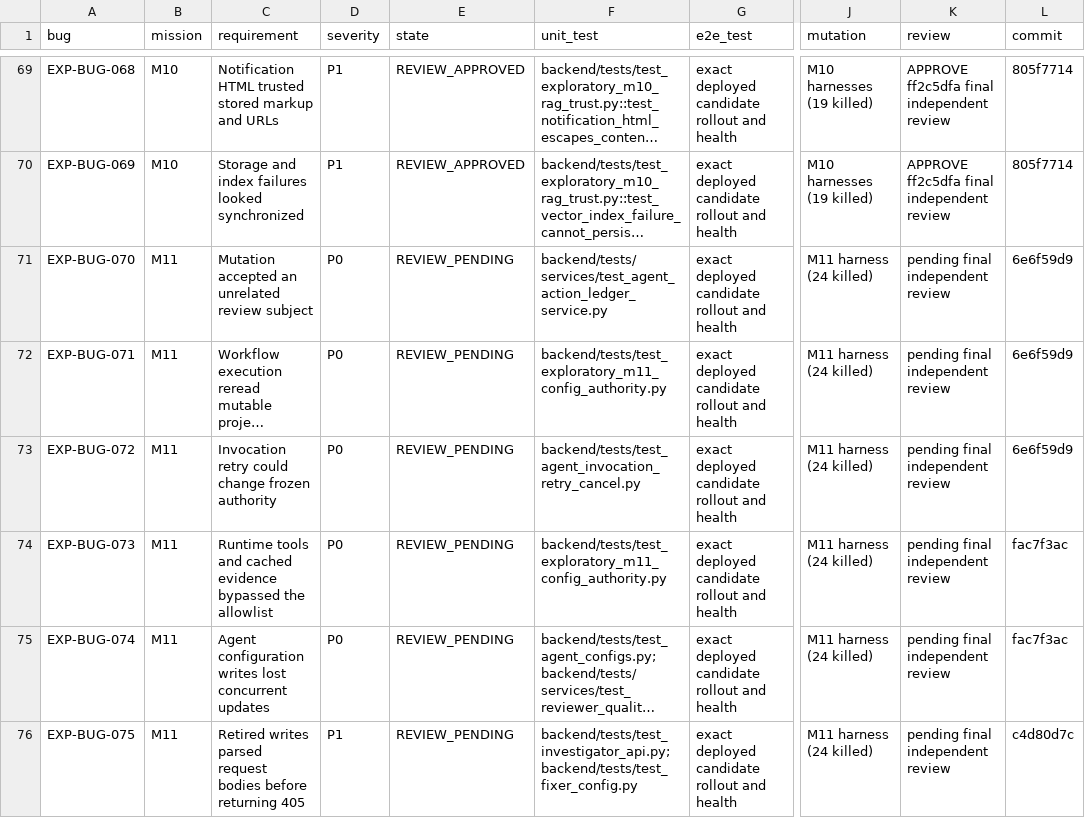
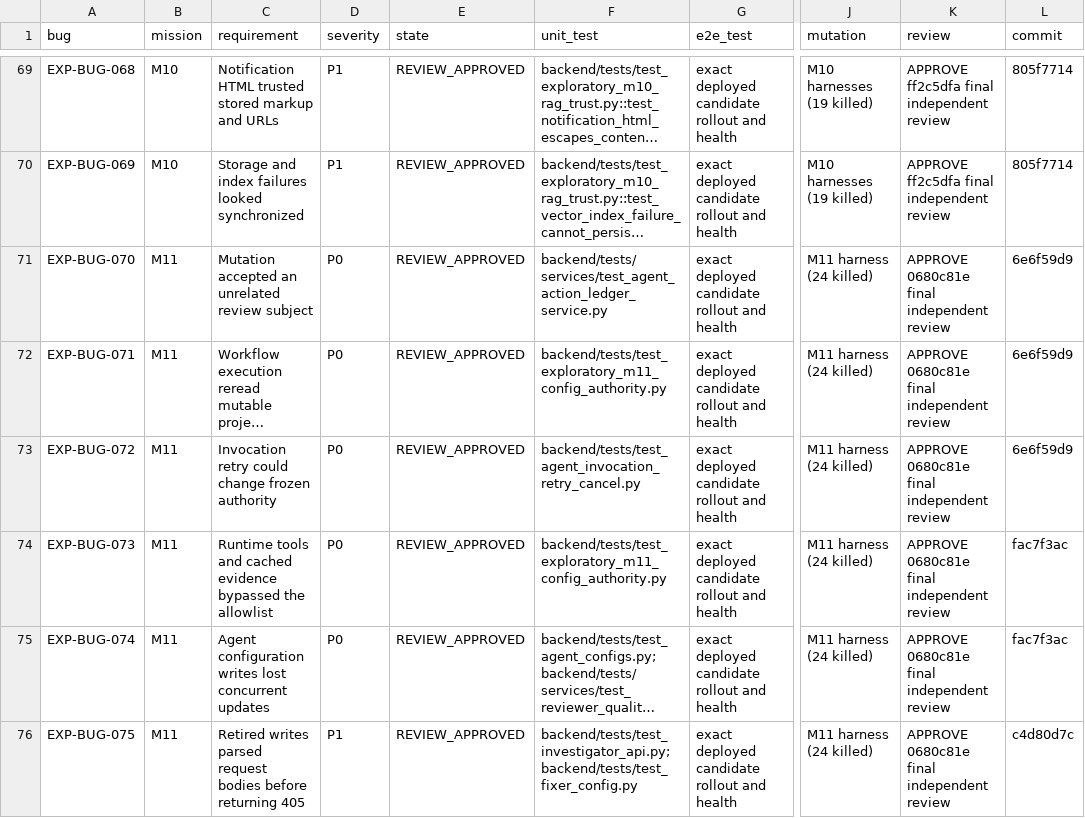
Before and after one commit to test-intelligence/testlookup, a CSV file: architecture/verification/exploratory-20260916/defects.csv, drawn as a sheet; only a part is shown, gaps mark what is left out; long unchanged cells end in …; the diff covers the shown part only; the diff names each change by its address in the sheet, - before the commit and + after, or states it on an @@ line.

Commit message:
docs: record M11 independent approval

```diff
--- a/architecture/verification/exploratory-20260916/defects.csv
+++ b/architecture/verification/exploratory-20260916/defects.csv
-E71:E76 (state): REVIEW_PENDING
+E71:E76 (state): REVIEW_APPROVED
-K71:K76 (review): pending final independent review
+K71:K76 (review): APPROVE 0680c81e final independent review
```
Also changed, not shown: 12 edited cells elsewhere in this file, 1 other file.
